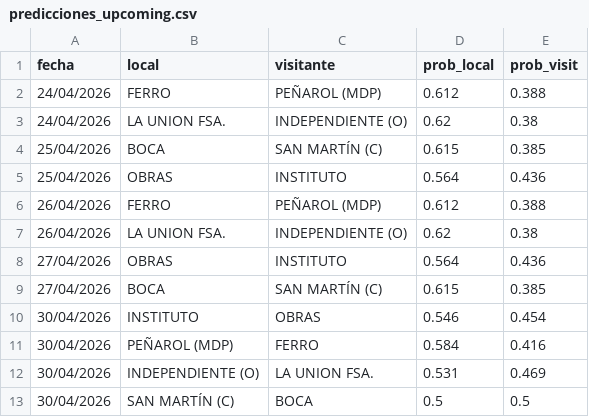
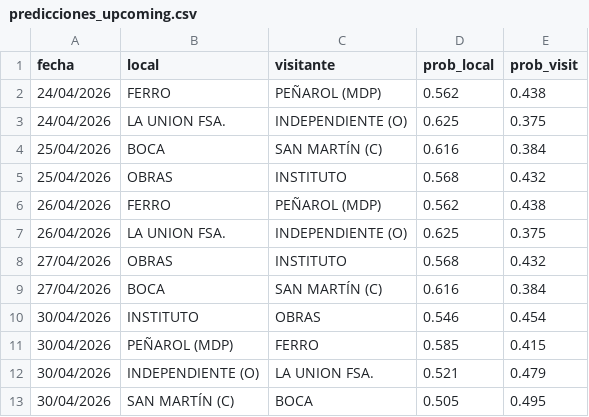
Before and after one commit to Lucasellero/liga_argentina, a CSV file: docs/liga_nacional/predicciones_upcoming.csv, drawn as a sheet.

```diff
--- a/docs/liga_nacional/predicciones_upcoming.csv
+++ b/docs/liga_nacional/predicciones_upcoming.csv
@@ -1,13 +1,13 @@
 fecha,local,visitante,prob_local,prob_visit
-24/04/2026,FERRO,PEÑAROL (MDP),0.612,0.388
-24/04/2026,LA UNION FSA.,INDEPENDIENTE (O),0.62,0.38
-25/04/2026,BOCA,SAN MARTÍN (C),0.615,0.385
-25/04/2026,OBRAS,INSTITUTO,0.564,0.436
-26/04/2026,FERRO,PEÑAROL (MDP),0.612,0.388
-26/04/2026,LA UNION FSA.,INDEPENDIENTE (O),0.62,0.38
-27/04/2026,OBRAS,INSTITUTO,0.564,0.436
-27/04/2026,BOCA,SAN MARTÍN (C),0.615,0.385
+24/04/2026,FERRO,PEÑAROL (MDP),0.562,0.438
+24/04/2026,LA UNION FSA.,INDEPENDIENTE (O),0.625,0.375
+25/04/2026,BOCA,SAN MARTÍN (C),0.616,0.384
+25/04/2026,OBRAS,INSTITUTO,0.568,0.432
+26/04/2026,FERRO,PEÑAROL (MDP),0.562,0.438
+26/04/2026,LA UNION FSA.,INDEPENDIENTE (O),0.625,0.375
+27/04/2026,OBRAS,INSTITUTO,0.568,0.432
+27/04/2026,BOCA,SAN MARTÍN (C),0.616,0.384
 30/04/2026,INSTITUTO,OBRAS,0.546,0.454
-30/04/2026,PEÑAROL (MDP),FERRO,0.584,0.416
-30/04/2026,INDEPENDIENTE (O),LA UNION FSA.,0.531,0.469
-30/04/2026,SAN MARTÍN (C),BOCA,0.5,0.5
+30/04/2026,PEÑAROL (MDP),FERRO,0.585,0.415
+30/04/2026,INDEPENDIENTE (O),LA UNION FSA.,0.521,0.479
+30/04/2026,SAN MARTÍN (C),BOCA,0.505,0.495
```
Also changed, not shown: 5 other files.
